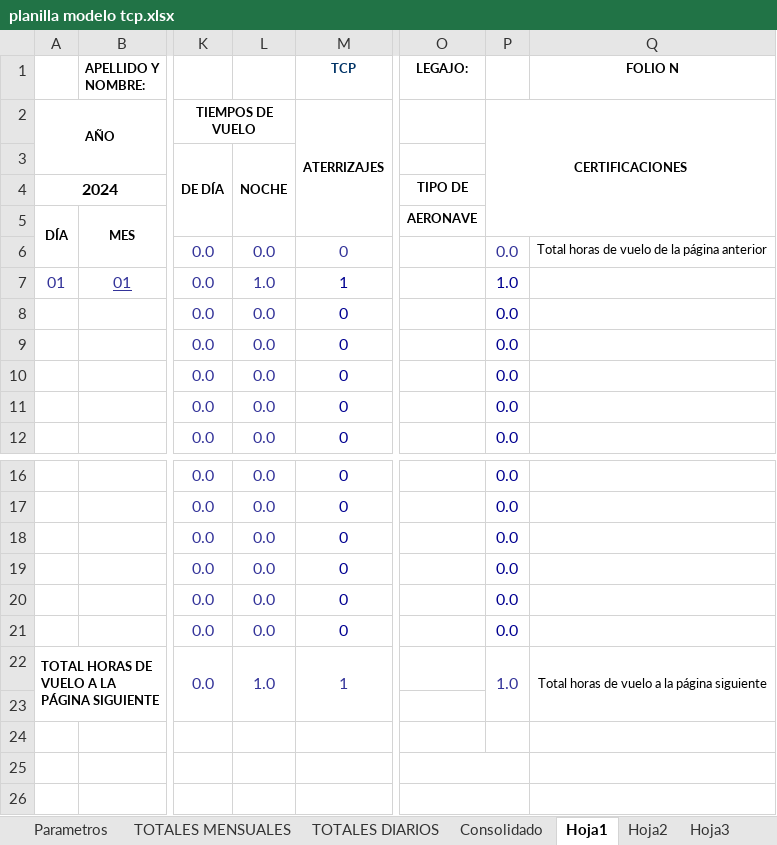
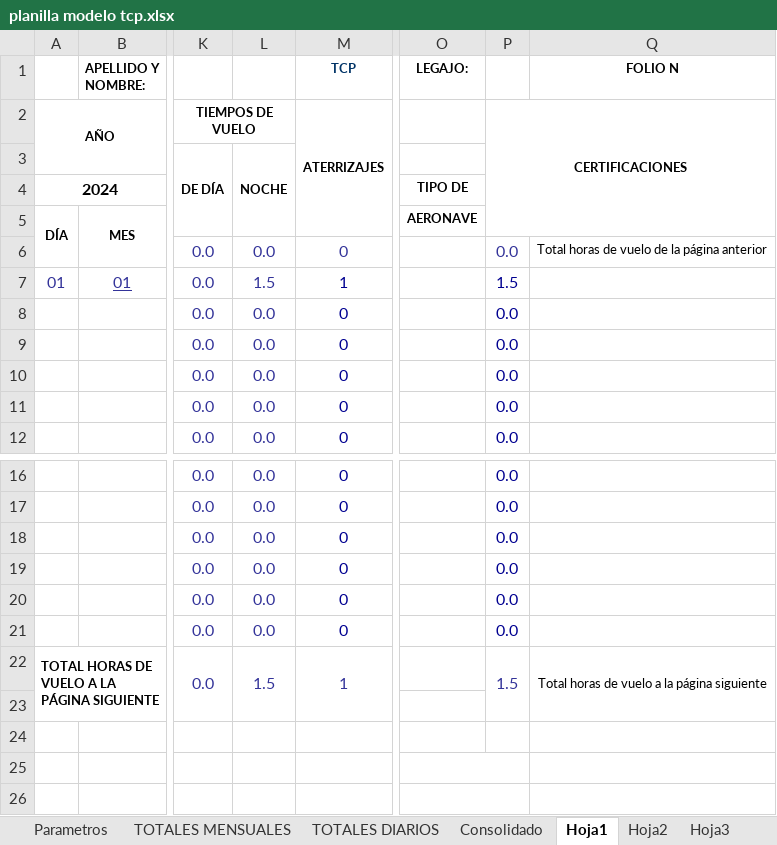
Before and after one commit to arielbasseterre/personal-flight-log-antigravity, an Excel workbook: planilla modelo tcp.xlsx, sheet Hoja1, drawn as a sheet; only a part is shown, gaps mark what is left out; values as stored, in another font and other column widths than the file's, no borders; charts and pictures not drawn; the diff names each change by its address in the sheet, - before the commit and + after, or states it on an @@ line.

```diff
--- a/planilla modelo tcp.xlsx (sheet Hoja1)
+++ b/planilla modelo tcp.xlsx (sheet Hoja1)
-L7: 1.0
+L7: 1.5
-P7: 1.0
+P7: 1.5
-L22: 1.0
+L22: 1.5
-P22: 1.0
+P22: 1.5
```
Also changed, not shown: sheet Hoja2, sheet Hoja6, sheet Hoja18, sheet Hoja3, sheet Hoja17, sheet Hoja7, 21 more sheets, 4 other files.
